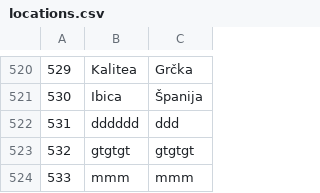
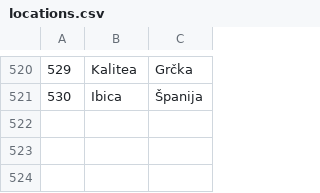
Before and after one commit to JovanDozic/sims-2023-group-4-team-A, a CSV file: sims-2023-group-4-team-A/SIMSProject/Resources/Data/locations.csv, drawn as a sheet; only a part is shown, gaps mark what is left out; the diff names each change by its address in the sheet, - before the commit and + after, or states it on an @@ line.

Commit message:
[Location validation finished]
You now can't register an accommodation in location that is not supported in system (doesn't exist in Loactions CSV).

```diff
--- a/sims-2023-group-4-team-A/SIMSProject/Resources/Data/locations.csv
+++ b/sims-2023-group-4-team-A/SIMSProject/Resources/Data/locations.csv
-row 522: 531 | dddddd | ddd
-row 523: 532 | gtgtgt | gtgtgt
-row 524: 533 | mmm | mmm
```
Also changed, not shown: 3 other files.
